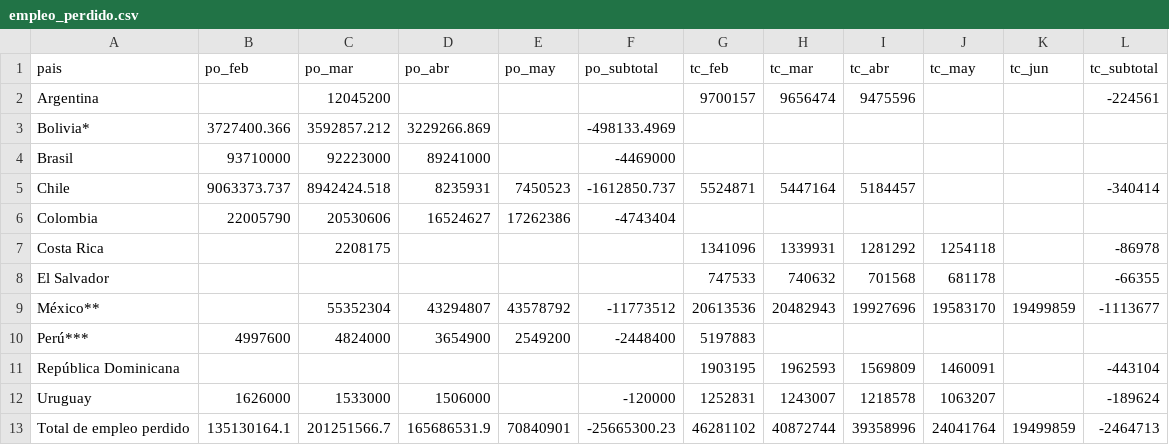
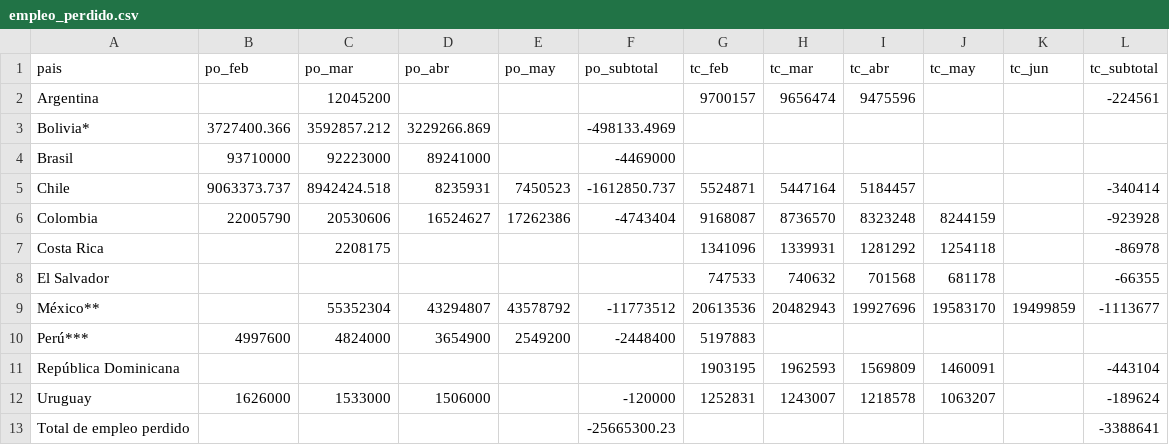
Before and after one commit to paoovela/BID, a CSV file: empleo_perdido.csv, drawn as a sheet.

Commit message:
Add files via upload

```diff
--- a/empleo_perdido.csv
+++ b/empleo_perdido.csv
@@ -5,3 +5,3 @@ Brasil,93710000,92223000,89241000,,-4469000,,,,,,
 Chile,9063373.737,8942424.518,8235931,7450523,-1612850.737,5524871,5447164,5184457,,,-340414
-Colombia,22005790,20530606,16524627,17262386,-4743404,,,,,,
+Colombia,22005790,20530606,16524627,17262386,-4743404,9168087,8736570,8323248,8244159,,-923928
 Costa Rica,,2208175,,,,1341096,1339931,1281292,1254118,,-86978
@@ -12,2 +12,2 @@ República Dominicana,,,,,,1903195,1962593,1569809,1460091,,-443104
 Uruguay,1626000,1533000,1506000,,-120000,1252831,1243007,1218578,1063207,,-189624
-Total de empleo perdido,135130164.1,201251566.7,165686531.9,70840901,-25665300.23,46281102,40872744,39358996,24041764,19499859,-2464713
+Total de empleo perdido,,,,,-25665300.23,,,,,,-3388641
```
